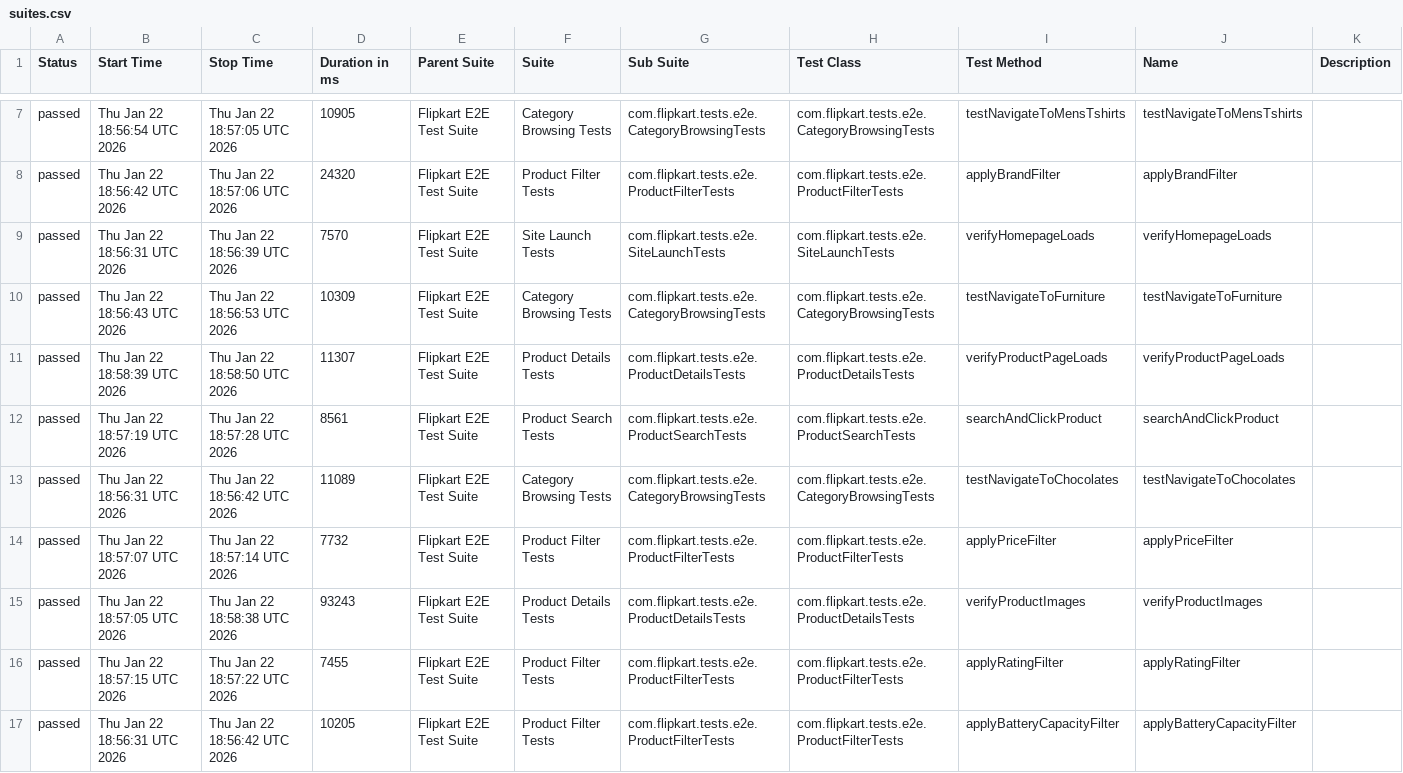
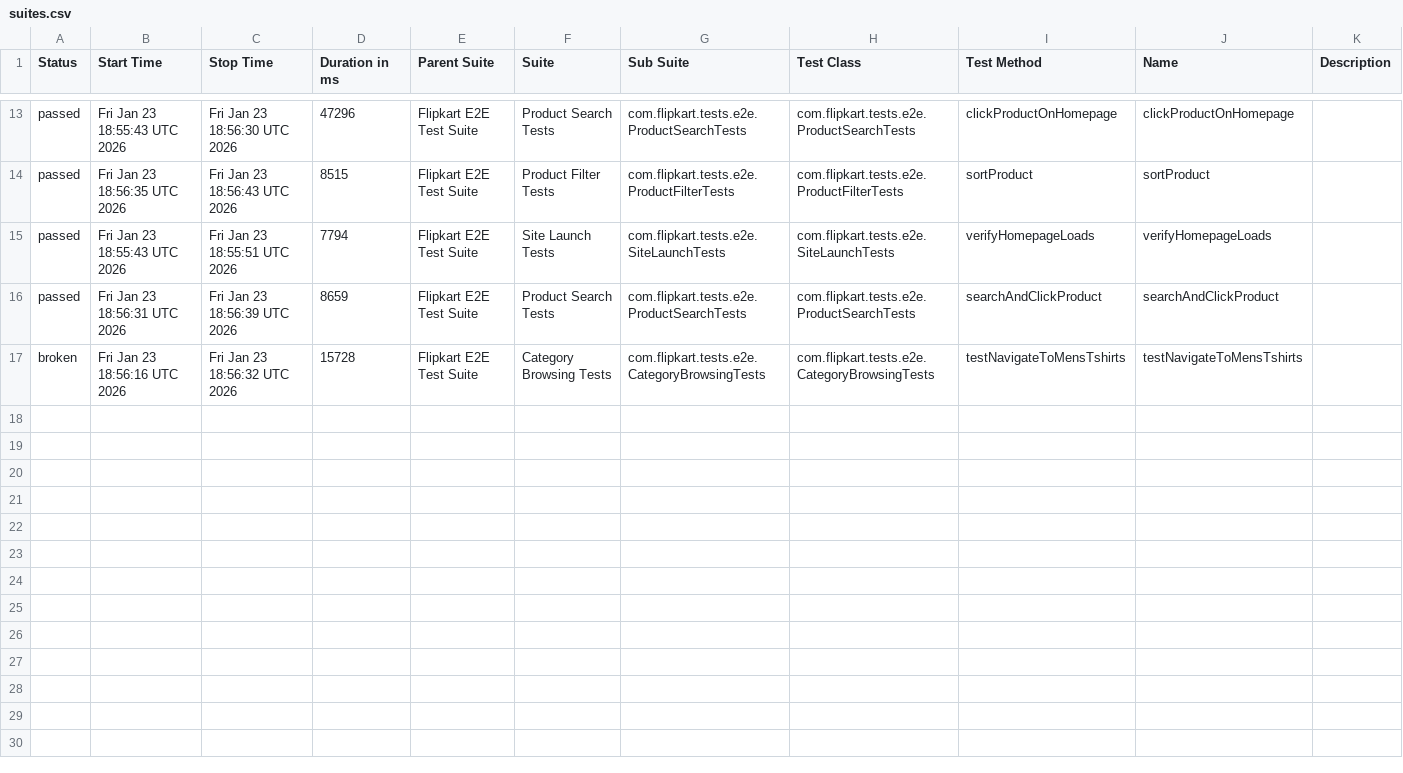
Before and after one commit to Shreyans1999/FlipkartTesting, a CSV file: data/suites.csv, drawn as a sheet; only a part is shown, gaps mark what is left out; the diff covers the shown part only.

```diff
--- a/data/suites.csv
+++ b/data/suites.csv
@@ -7,11 +13,5 @@
-"passed","Thu Jan 22 18:56:54 UTC 2026","Thu Jan 22 18:57:05 UTC 2026","10905","Flipkart E2E Test Suite","Category Browsing Tests","com.flipkart.tests.e2e.CategoryBrowsingTests","com.flipkart.tests.e2e.CategoryBrowsingTests","testNavigateToMensTshirts","testNavigateToMensTshirts",""
-"passed","Thu Jan 22 18:56:42 UTC 2026","Thu Jan 22 18:57:06 UTC 2026","24320","Flipkart E2E Test Suite","Product Filter Tests","com.flipkart.tests.e2e.ProductFilterTests","com.flipkart.tests.e2e.ProductFilterTests","applyBrandFilter","applyBrandFilter",""
-"passed","Thu Jan 22 18:56:31 UTC 2026","Thu Jan 22 18:56:39 UTC 2026","7570","Flipkart E2E Test Suite","Site Launch Tests","com.flipkart.tests.e2e.SiteLaunchTests","com.flipkart.tests.e2e.SiteLaunchTests","verifyHomepageLoads","verifyHomepageLoads",""
-"passed","Thu Jan 22 18:56:43 UTC 2026","Thu Jan 22 18:56:53 UTC 2026","10309","Flipkart E2E Test Suite","Category Browsing Tests","com.flipkart.tests.e2e.CategoryBrowsingTests","com.flipkart.tests.e2e.CategoryBrowsingTests","testNavigateToFurniture","testNavigateToFurniture",""
-"passed","Thu Jan 22 18:58:39 UTC 2026","Thu Jan 22 18:58:50 UTC 2026","11307","Flipkart E2E Test Suite","Product Details Tests","com.flipkart.tests.e2e.ProductDetailsTests","com.flipkart.tests.e2e.ProductDetailsTests","verifyProductPageLoads","verifyProductPageLoads",""
-"passed","Thu Jan 22 18:57:19 UTC 2026","Thu Jan 22 18:57:28 UTC 2026","8561","Flipkart E2E Test Suite","Product Search Tests","com.flipkart.tests.e2e.ProductSearchTests","com.flipkart.tests.e2e.ProductSearchTests","searchAndClickProduct","searchAndClickProduct",""
-"passed","Thu Jan 22 18:56:31 UTC 2026","Thu Jan 22 18:56:42 UTC 2026","11089","Flipkart E2E Test Suite","Category Browsing Tests","com.flipkart.tests.e2e.CategoryBrowsingTests","com.flipkart.tests.e2e.CategoryBrowsingTests","testNavigateToChocolates","testNavigateToChocolates",""
-"passed","Thu Jan 22 18:57:07 UTC 2026","Thu Jan 22 18:57:14 UTC 2026","7732","Flipkart E2E Test Suite","Product Filter Tests","com.flipkart.tests.e2e.ProductFilterTests","com.flipkart.tests.e2e.ProductFilterTests","applyPriceFilter","applyPriceFilter",""
-"passed","Thu Jan 22 18:57:05 UTC 2026","Thu Jan 22 18:58:38 UTC 2026","93243","Flipkart E2E Test Suite","Product Details Tests","com.flipkart.tests.e2e.ProductDetailsTests","com.flipkart.tests.e2e.ProductDetailsTests","verifyProductImages","verifyProductImages",""
-"passed","Thu Jan 22 18:57:15 UTC 2026","Thu Jan 22 18:57:22 UTC 2026","7455","Flipkart E2E Test Suite","Product Filter Tests","com.flipkart.tests.e2e.ProductFilterTests","com.flipkart.tests.e2e.ProductFilterTests","applyRatingFilter","applyRatingFilter",""
-"passed","Thu Jan 22 18:56:31 UTC 2026","Thu Jan 22 18:56:42 UTC 2026","10205","Flipkart E2E Test Suite","Product Filter Tests","com.flipkart.tests.e2e.ProductFilterTests","com.flipkart.tests.e2e.ProductFilterTests","applyBatteryCapacityFilter","applyBatteryCapacityFilter",""
+"passed","Fri Jan 23 18:55:43 UTC 2026","Fri Jan 23 18:56:30 UTC 2026","47296","Flipkart E2E Test Suite","Product Search Tests","com.flipkart.tests.e2e.ProductSearchTests","com.flipkart.tests.e2e.ProductSearchTests","clickProductOnHomepage","clickProductOnHomepage",""
+"passed","Fri Jan 23 18:56:35 UTC 2026","Fri Jan 23 18:56:43 UTC 2026","8515","Flipkart E2E Test Suite","Product Filter Tests","com.flipkart.tests.e2e.ProductFilterTests","com.flipkart.tests.e2e.ProductFilterTests","sortProduct","sortProduct",""
+"passed","Fri Jan 23 18:55:43 UTC 2026","Fri Jan 23 18:55:51 UTC 2026","7794","Flipkart E2E Test Suite","Site Launch Tests","com.flipkart.tests.e2e.SiteLaunchTests","com.flipkart.tests.e2e.SiteLaunchTests","verifyHomepageLoads","verifyHomepageLoads",""
+"passed","Fri Jan 23 18:56:31 UTC 2026","Fri Jan 23 18:56:39 UTC 2026","8659","Flipkart E2E Test Suite","Product Search Tests","com.flipkart.tests.e2e.ProductSearchTests","com.flipkart.tests.e2e.ProductSearchTests","searchAndClickProduct","searchAndClickProduct",""
+"broken","Fri Jan 23 18:56:16 UTC 2026","Fri Jan 23 18:56:32 UTC 2026","15728","Flipkart E2E Test Suite","Category Browsing Tests","com.flipkart.tests.e2e.CategoryBrowsingTests","com.flipkart.tests.e2e.CategoryBrowsingTests","testNavigateToMensTshirts","testNavigateToMensTshirts",""
```
Also changed, not shown: 6 added rows and 22 edited cells elsewhere in this file, 58 other files.
